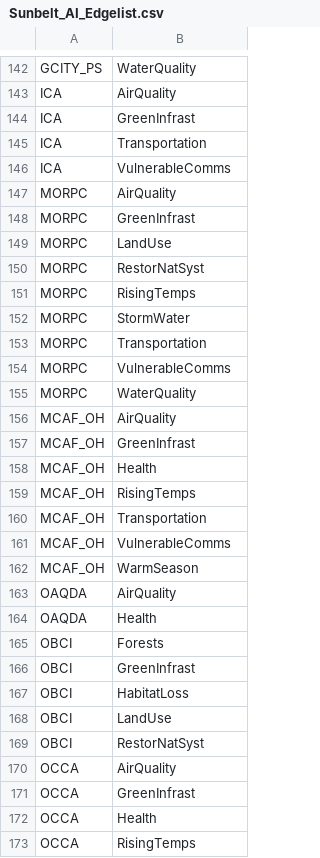
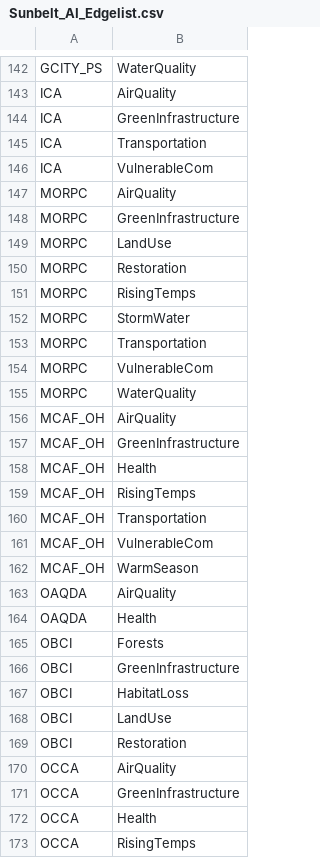
Before and after one commit to TheCoder-101/Social-Network, a CSV file: Sunbelt_AI_Edgelist.csv, drawn as a sheet; only a part is shown, gaps mark what is left out; the diff covers the shown part only.

```diff
--- a/Sunbelt_AI_Edgelist.csv
+++ b/Sunbelt_AI_Edgelist.csv
@@ -143,9 +143,9 @@ GCITY_PS,WaterQuality
 ICA,AirQuality
-ICA,GreenInfrast
+ICA,GreenInfrastructure
 ICA,Transportation
-ICA,VulnerableComms
+ICA,VulnerableCom
 MORPC,AirQuality
-MORPC,GreenInfrast
+MORPC,GreenInfrastructure
 MORPC,LandUse
-MORPC,RestorNatSyst
+MORPC,Restoration
 MORPC,RisingTemps
@@ -153,6 +153,6 @@ MORPC,StormWater
 MORPC,Transportation
-MORPC,VulnerableComms
+MORPC,VulnerableCom
 MORPC,WaterQuality
 MCAF_OH,AirQuality
-MCAF_OH,GreenInfrast
+MCAF_OH,GreenInfrastructure
 MCAF_OH,Health
@@ -160,3 +160,3 @@ MCAF_OH,RisingTemps
 MCAF_OH,Transportation
-MCAF_OH,VulnerableComms
+MCAF_OH,VulnerableCom
 MCAF_OH,WarmSeason
@@ -165,8 +165,8 @@ OAQDA,Health
 OBCI,Forests
-OBCI,GreenInfrast
+OBCI,GreenInfrastructure
 OBCI,HabitatLoss
 OBCI,LandUse
-OBCI,RestorNatSyst
+OBCI,Restoration
 OCCA,AirQuality
-OCCA,GreenInfrast
+OCCA,GreenInfrastructure
 OCCA,Health
```
Also changed, not shown: 70 edited cells elsewhere in this file.
